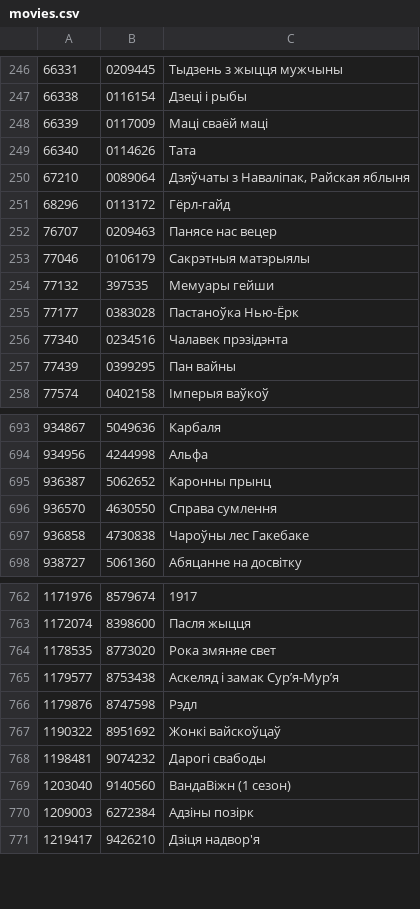
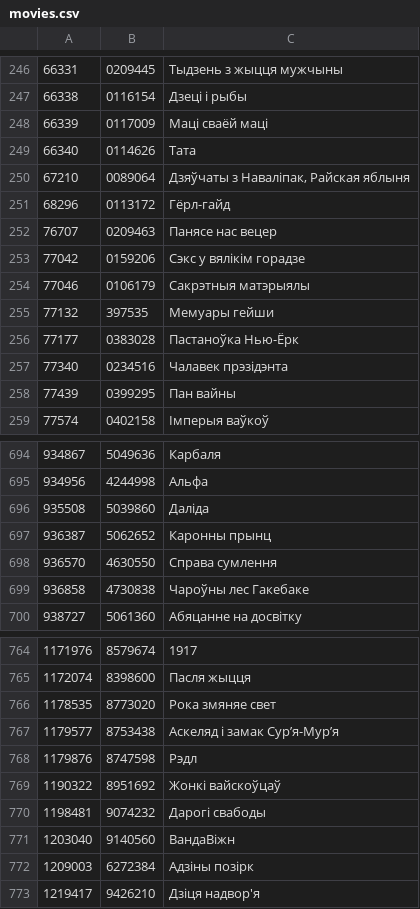
Before and after one commit to duck-duckfield/knbl, a CSV file: metadata/movies.csv, drawn as a sheet; only a part is shown, gaps mark what is left out.

```diff
--- a/metadata/movies.csv
+++ b/metadata/movies.csv
@@ -252,2 +252,3 @@
 76707	0209463	Панясе нас вецер
+77042	0159206	Сэкс у вялікім горадзе
 77046	0106179	Сакрэтныя матэрыялы
@@ -694,2 +695,3 @@
 934956	4244998	Альфа
+935508	5039860	Даліда
 936387	5062652	Каронны прынц
@@ -768,3 +770,3 @@
 1198481	9074232	Дарогі свабоды
-1203040	9140560	ВандаВіжн (1 сезон)
+1203040	9140560	ВандаВіжн
 1209003	6272384	Адзіны позірк
```
Also changed, not shown: 9 other files.
